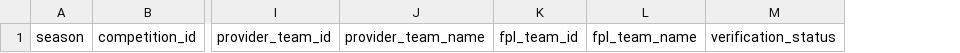
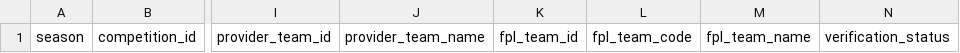
Before and after one commit to uasir/CTA-FPL-Model, a CSV file: canonical_candidate/data/opta_pulselive_fpl_identity_crosswalk.csv, drawn as a sheet; only a part is shown, gaps mark what is left out; the diff names each change by its address in the sheet, - before the commit and + after, or states it on an @@ line.

Commit message:
schema: distinguish FPL team ID from provider team code

```diff
--- a/canonical_candidate/data/opta_pulselive_fpl_identity_crosswalk.csv
+++ b/canonical_candidate/data/opta_pulselive_fpl_identity_crosswalk.csv
+column L, row 1: fpl_team_code
```
